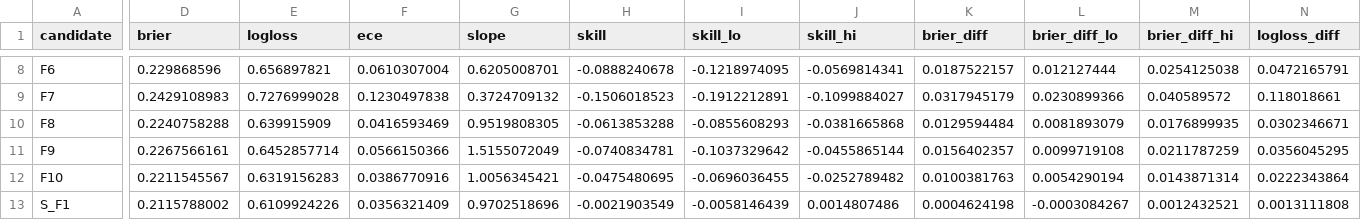
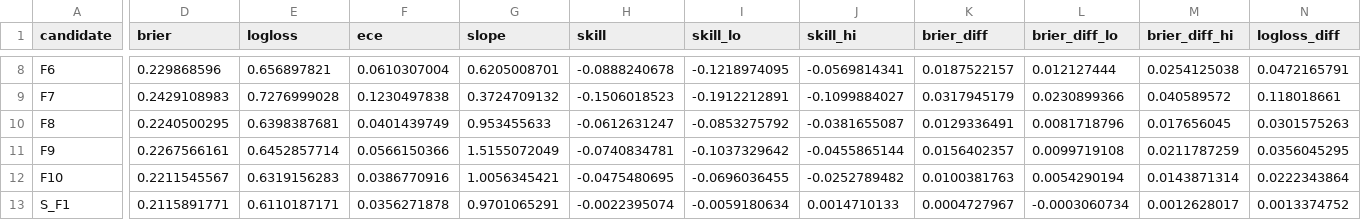
Before and after one commit to jviola1019/nfl_weekly_simulation, a CSV file: reports/2026-11-03/model-gauntlet/out/results.csv, drawn as a sheet; only a part is shown, gaps mark what is left out; the diff covers the shown part only; the diff names each change by its address in the sheet, - before the commit and + after, or states it on an @@ line.

```diff
--- a/reports/2026-11-03/model-gauntlet/out/results.csv
+++ b/reports/2026-11-03/model-gauntlet/out/results.csv
-D10 (brier): 0.2240758288
+D10 (brier): 0.2240500295
-E10 (logloss): 0.639915909
+E10 (logloss): 0.6398387681
-F10 (ece): 0.0416593469
+F10 (ece): 0.0401439749
-G10 (slope): 0.9519808305
+G10 (slope): 0.953455633
-H10 (skill): -0.0613853288
+H10 (skill): -0.0612631247
-I10 (skill_lo): -0.0855608293
+I10 (skill_lo): -0.0853275792
-J10 (skill_hi): -0.0381665868
+J10 (skill_hi): -0.0381655087
-K10 (brier_diff): 0.0129594484
+K10 (brier_diff): 0.0129336491
-L10 (brier_diff_lo): 0.0081893079
+L10 (brier_diff_lo): 0.0081718796
-M10 (brier_diff_hi): 0.0176899935
+M10 (brier_diff_hi): 0.017656045
-N10 (logloss_diff): 0.0302346671
+N10 (logloss_diff): 0.0301575263
-D13 (brier): 0.2115788002
+D13 (brier): 0.2115891771
-E13 (logloss): 0.6109924226
+E13 (logloss): 0.6110187171
-F13 (ece): 0.0356321409
+F13 (ece): 0.0356271878
-G13 (slope): 0.9702518696
+G13 (slope): 0.9701065291
-H13 (skill): -0.0021903549
+H13 (skill): -0.0022395074
-I13 (skill_lo): -0.0058146439
+I13 (skill_lo): -0.0059180634
-J13 (skill_hi): 0.0014807486
+J13 (skill_hi): 0.0014710133
-K13 (brier_diff): 0.0004624198
+K13 (brier_diff): 0.0004727967
-L13 (brier_diff_lo): -0.0003084267
+L13 (brier_diff_lo): -0.0003060734
-M13 (brier_diff_hi): 0.0012432521
+M13 (brier_diff_hi): 0.0012628017
-N13 (logloss_diff): 0.0013111808
+N13 (logloss_diff): 0.0013374752
```
Also changed, not shown: 144 edited cells elsewhere in this file, reports/2026-11-03/model-gauntlet/out/controls.csv, reports/2026-11-03/model-gauntlet/out/controls_scored.csv, 5 other files.
